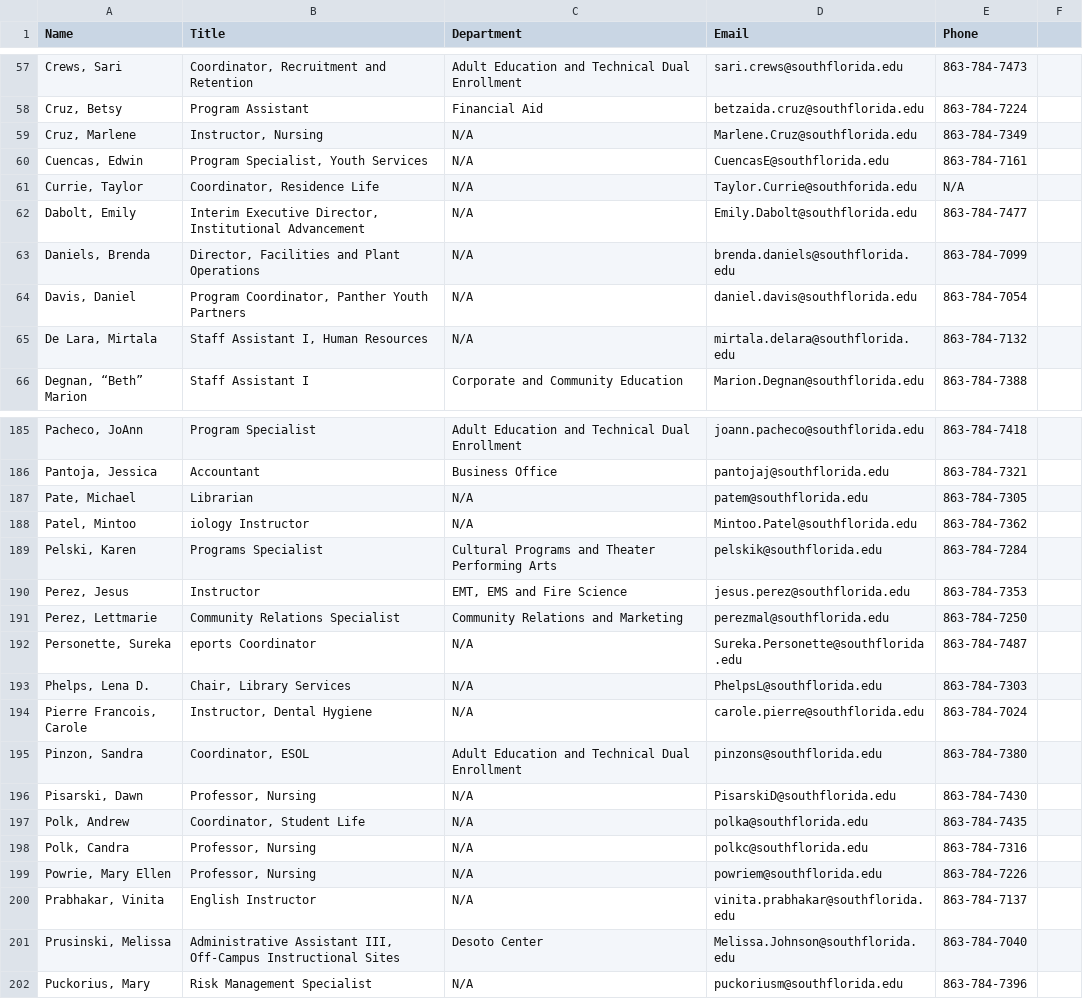
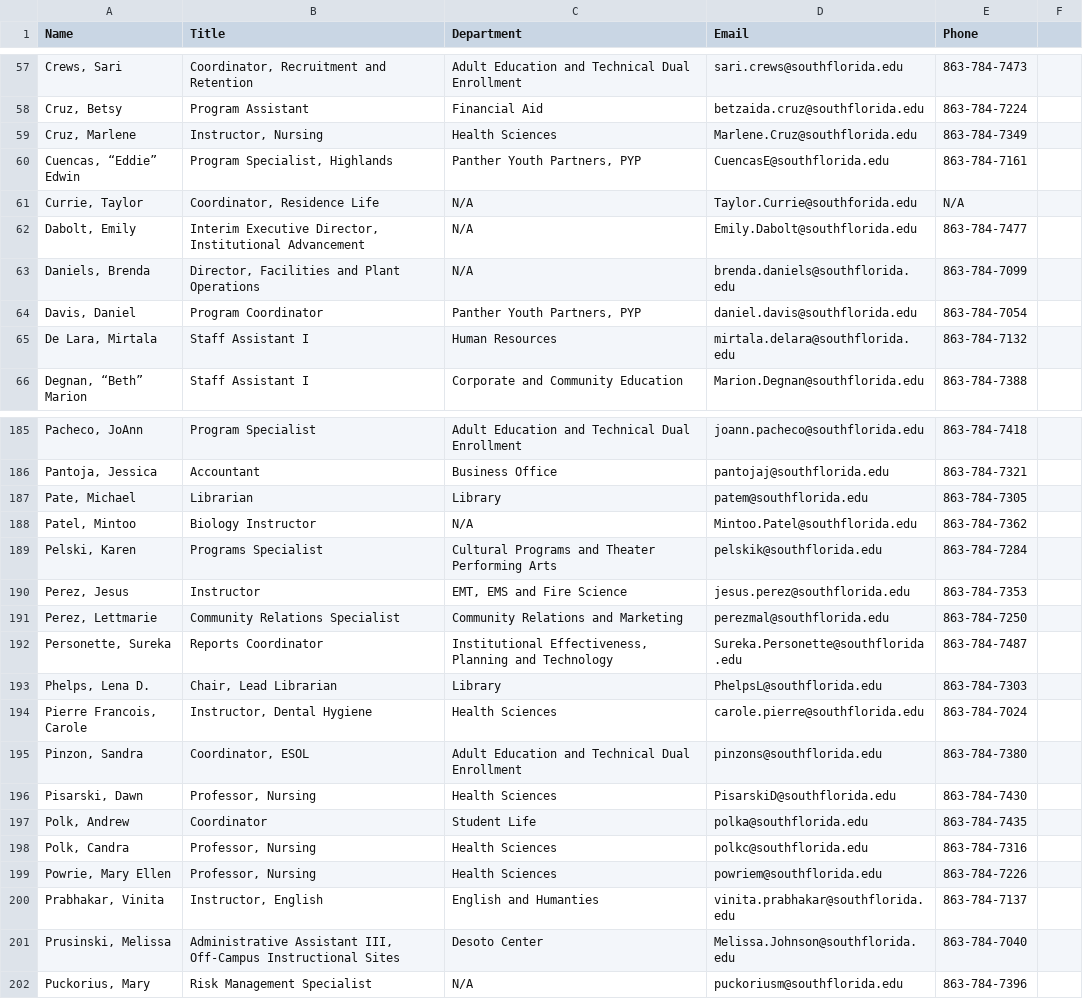
Before and after one commit to South-Florida-State-College/experience-ellucian, a CSV file: employee_directory.csv, drawn as a sheet; only a part is shown, gaps mark what is left out; the diff covers the shown part only.

```diff
--- a/employee_directory.csv
+++ b/employee_directory.csv
@@ -58,4 +58,4 @@ Name,Title,Department,Email,Phone
 "Cruz, Betsy","Program Assistant", "Financial Aid",betzaida.cruz@southflorida.edu,863-784-7224
-"Cruz, Marlene","Instructor, Nursing",N/A,Marlene.Cruz@southflorida.edu,863-784-7349
-"Cuencas, Edwin","Program Specialist, Youth Services",N/A,CuencasE@southflorida.edu,863-784-7161
+"Cruz, Marlene","Instructor, Nursing","Health Sciences",Marlene.Cruz@southflorida.edu,863-784-7349
+"Cuencas, “Eddie” Edwin","Program Specialist, Highlands","Panther Youth Partners, PYP",CuencasE@southflorida.edu,863-784-7161
 "Currie, Taylor","Coordinator, Residence Life",N/A,Taylor.Currie@southforida.edu,N/A
@@ -63,4 +63,4 @@ Name,Title,Department,Email,Phone
 "Daniels, Brenda","Director, Facilities and Plant Operations",N/A,brenda.daniels@southflorida.edu,863-784-7099
-"Davis, Daniel","Program Coordinator, Panther Youth Partners",N/A,daniel.davis@southflorida.edu,863-784-7054
-"De Lara, Mirtala","Staff Assistant I, Human Resources",N/A,mirtala.delara@southflorida.edu,863-784-7132
+"Davis, Daniel","Program Coordinator","Panther Youth Partners, PYP",daniel.davis@southflorida.edu,863-784-7054
+"De Lara, Mirtala","Staff Assistant I","Human Resources",mirtala.delara@southflorida.edu,863-784-7132
 "Degnan, “Beth” Marion","Staff Assistant I", "Corporate and Community Education",Marion.Degnan@southflorida.edu,863-784-7388
@@ -186,4 +186,4 @@ Name,Title,Department,Email,Phone
 "Pantoja, Jessica","Accountant","Business Office",pantojaj@southflorida.edu,863-784-7321
-"Pate, Michael","Librarian",N/A,patem@southflorida.edu,863-784-7305
-"Patel, Mintoo","iology Instructor",N/A,Mintoo.Patel@southflorida.edu,863-784-7362
+"Pate, Michael","Librarian","Library",patem@southflorida.edu,863-784-7305
+"Patel, Mintoo","Biology Instructor",N/A,Mintoo.Patel@southflorida.edu,863-784-7362
 "Pelski, Karen","Programs Specialist","Cultural Programs and Theater Performing Arts",pelskik@southflorida.edu,863-784-7284
@@ -191,11 +191,11 @@ Name,Title,Department,Email,Phone
 "Perez, Lettmarie","Community Relations Specialist","Community Relations and Marketing",perezmal@southflorida.edu,863-784-7250
-"Personette, Sureka","eports Coordinator",N/A,Sureka.Personette@southflorida.edu,863-784-7487
-"Phelps, Lena D.","Chair, Library Services",N/A,PhelpsL@southflorida.edu,863-784-7303
-"Pierre Francois, Carole","Instructor, Dental Hygiene",N/A,carole.pierre@southflorida.edu,863-784-7024
+"Personette, Sureka","Reports Coordinator","Institutional Effectiveness, Planning and Technology",Sureka.Personette@southflorida.edu,863-784-7487
+"Phelps, Lena D.","Chair, Lead Librarian","Library",PhelpsL@southflorida.edu,863-784-7303
+"Pierre Francois, Carole","Instructor, Dental Hygiene","Health Sciences",carole.pierre@southflorida.edu,863-784-7024
 "Pinzon, Sandra","Coordinator, ESOL", "Adult Education and Technical Dual Enrollment",pinzons@southflorida.edu,863-784-7380
-"Pisarski, Dawn","Professor, Nursing",N/A,PisarskiD@southflorida.edu,863-784-7430
-"Polk, Andrew","Coordinator, Student Life",N/A,polka@southflorida.edu,863-784-7435
-"Polk, Candra","Professor, Nursing",N/A,polkc@southflorida.edu,863-784-7316
-"Powrie, Mary Ellen","Professor, Nursing",N/A,powriem@southflorida.edu,863-784-7226
-"Prabhakar, Vinita","English Instructor",N/A,vinita.prabhakar@southflorida.edu,863-784-7137
+"Pisarski, Dawn","Professor, Nursing","Health Sciences",PisarskiD@southflorida.edu,863-784-7430
+"Polk, Andrew","Coordinator", "Student Life",polka@southflorida.edu,863-784-7435
+"Polk, Candra","Professor, Nursing","Health Sciences",polkc@southflorida.edu,863-784-7316
+"Powrie, Mary Ellen","Professor, Nursing","Health Sciences",powriem@southflorida.edu,863-784-7226
+"Prabhakar, Vinita","Instructor, English","English and Humanties",vinita.prabhakar@southflorida.edu,863-784-7137
 "Prusinski, Melissa","Administrative Assistant III, Off-Campus Instructional Sites","Desoto Center",Melissa.Johnson@southflorida.edu,863-784-7040
```
Also changed, not shown: 66 edited cells elsewhere in this file.
